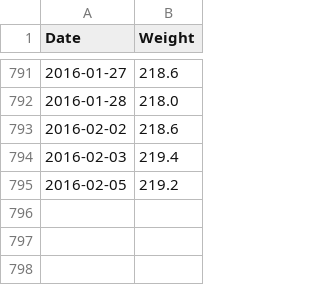
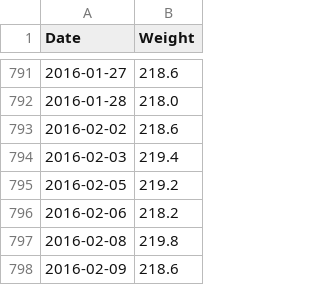
Before and after one commit to tomboo/weight, a CSV file: data.csv, drawn as a sheet; only a part is shown, gaps mark what is left out.

Commit message:
Update data.csv

```diff
--- a/data.csv
+++ b/data.csv
@@ -795 +795,4 @@ Date,Weight
 2016-02-05,219.2
+2016-02-06,218.2
+2016-02-08,219.8
+2016-02-09,218.6
```
